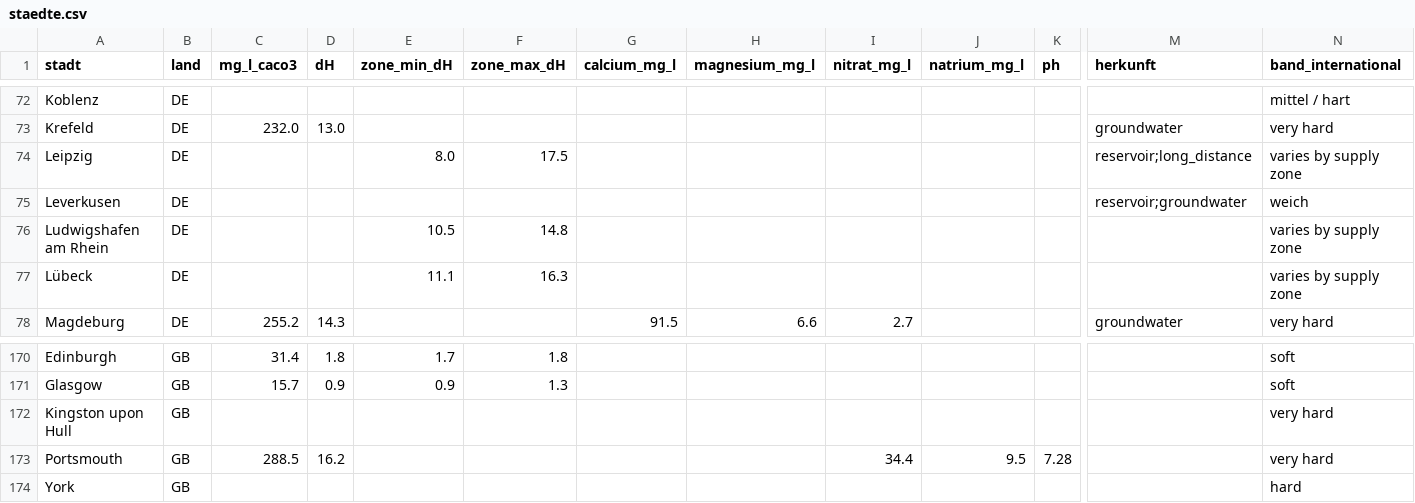
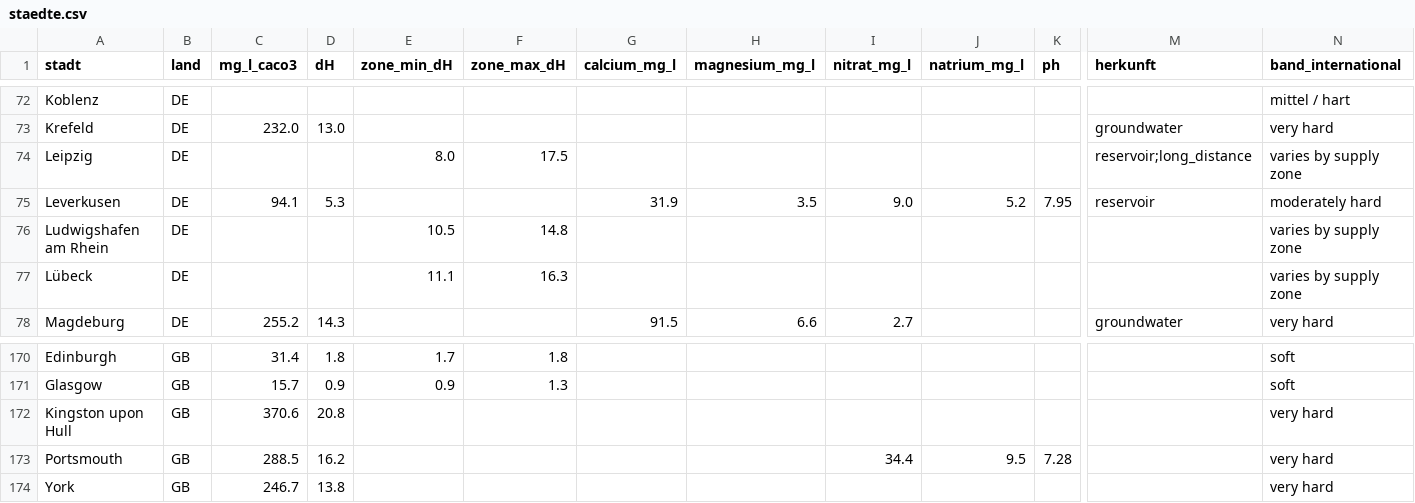
Before and after one commit to mayrsascha/wasserhaerte-daten, a CSV file: staedte.csv, drawn as a sheet; only a part is shown, gaps mark what is left out; the diff names each change by its address in the sheet, - before the commit and + after, or states it on an @@ line.

```diff
--- a/staedte.csv
+++ b/staedte.csv
-C75 (mg_l_caco3): (empty)
+C75 (mg_l_caco3): 94.1
-D75 (dH): (empty)
+D75 (dH): 5.3
-G75 (calcium_mg_l): (empty)
+G75 (calcium_mg_l): 31.9
-H75 (magnesium_mg_l): (empty)
+H75 (magnesium_mg_l): 3.5
-I75 (nitrat_mg_l): (empty)
+I75 (nitrat_mg_l): 9.0
-J75 (natrium_mg_l): (empty)
+J75 (natrium_mg_l): 5.2
-K75 (ph): (empty)
+K75 (ph): 7.95
-M75 (herkunft): reservoir;groundwater
+M75 (herkunft): reservoir
-N75 (band_international): weich
+N75 (band_international): moderately hard
-C172 (mg_l_caco3): (empty)
+C172 (mg_l_caco3): 370.6
-D172 (dH): (empty)
+D172 (dH): 20.8
-C174 (mg_l_caco3): (empty)
+C174 (mg_l_caco3): 246.7
-D174 (dH): (empty)
+D174 (dH): 13.8
-N174 (band_international): hard
+N174 (band_international): very hard
```
Also changed, not shown: 2 other files.
